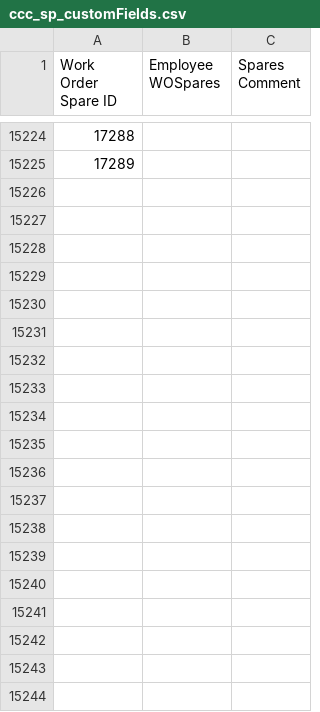
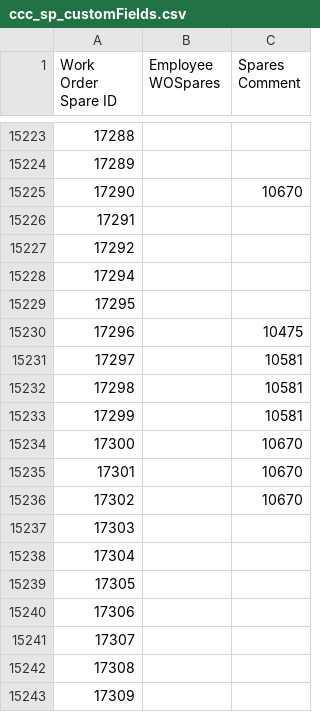
Before and after one commit to isTeamoor/mData, a CSV file: app/database/csv/ccc_sp_customFields.csv, drawn as a sheet; only a part is shown, gaps mark what is left out; the diff covers the shown part only; the diff names each change by its address in the sheet, - before the commit and + after, or states it on an @@ line.

```diff
--- a/app/database/csv/ccc_sp_customFields.csv
+++ b/app/database/csv/ccc_sp_customFields.csv
+row 15225: 17290 |  | 10670
@@ row 15136 moved to row 15226: 17291 @@
+row 15227: 17292
+row 15228: 17294
+row 15229: 17295
+row 15230: 17296 |  | 10475
+row 15231: 17297 |  | 10581
+row 15232: 17298 |  | 10581
+row 15233: 17299 |  | 10581
+row 15234: 17300 |  | 10670
+row 15235: 17301 |  | 10670
+row 15236: 17302 |  | 10670
+row 15237: 17303
+row 15238: 17304
+row 15239: 17305
+row 15240: 17306
+row 15241: 17307
+row 15242: 17308
+row 15243: 17309
```
Also changed, not shown: 101 added rows and row numbers in column A elsewhere in this file, app/database/csv/ccc_cm_contactID.csv, app/database/csv/ccc_rq_reqItems.csv, 12 other files.
